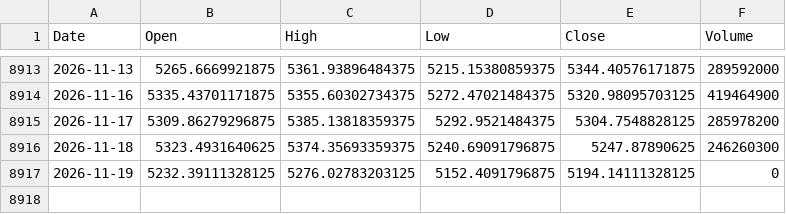
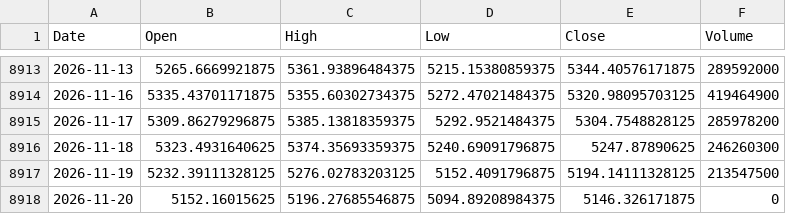
Before and after one commit to jurasoft26/pasar-modal-koh, a CSV file: data/IHSG.csv, drawn as a sheet; only a part is shown, gaps mark what is left out.

```diff
--- a/data/IHSG.csv
+++ b/data/IHSG.csv
@@ -8916,2 +8916,3 @@ Date,Open,High,Low,Close,Volume
 2026-11-18,5323.4931640625,5374.35693359375,5240.69091796875,5247.87890625,246260300
-2026-11-19,5232.39111328125,5276.02783203125,5152.4091796875,5194.14111328125,0
+2026-11-19,5232.39111328125,5276.02783203125,5152.4091796875,5194.14111328125,213547500
+2026-11-20,5152.16015625,5196.27685546875,5094.89208984375,5146.326171875,0
```
Also changed, not shown: data/DCII.csv, data/EMAS_USD_OZ.csv, 38 other files.
